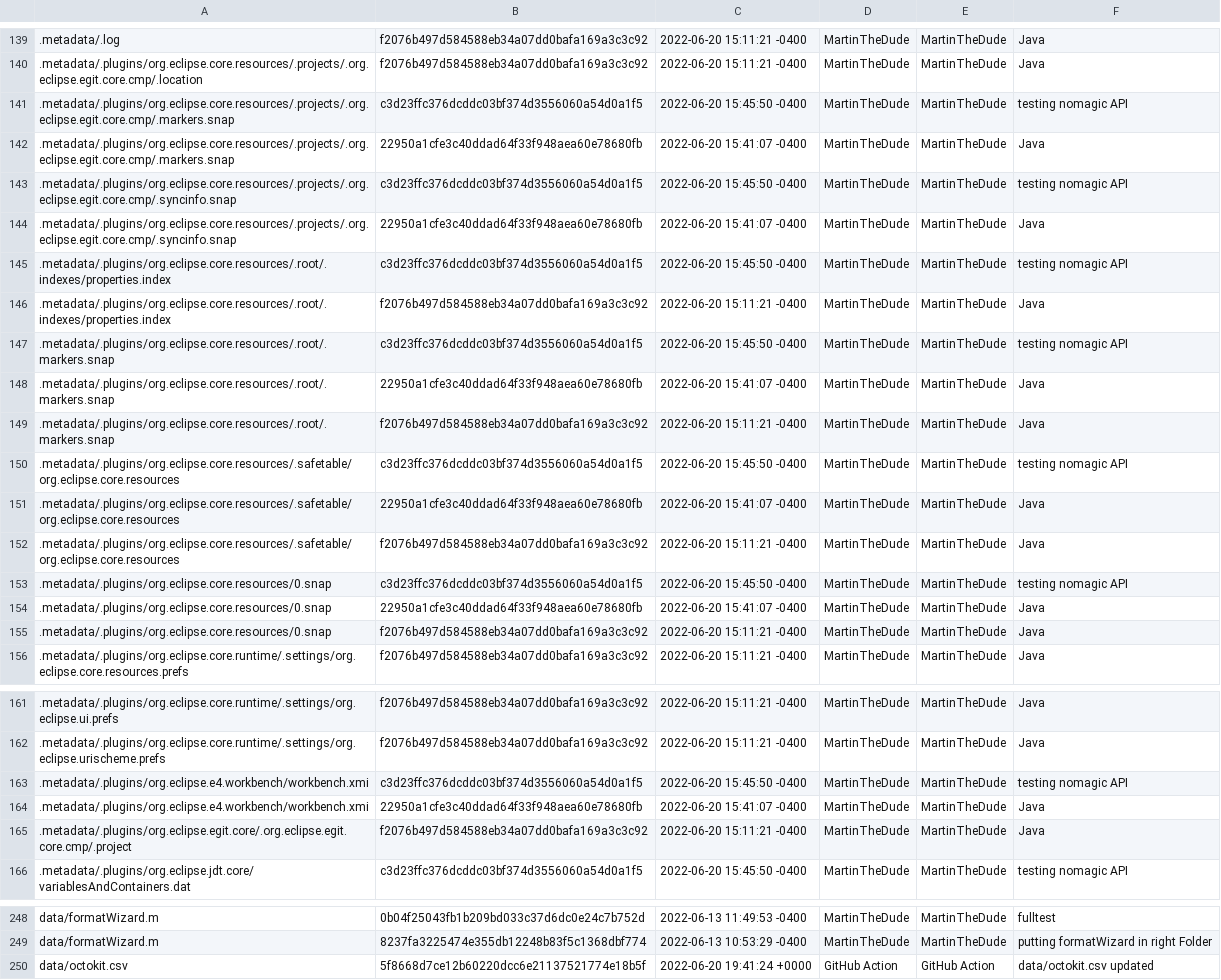
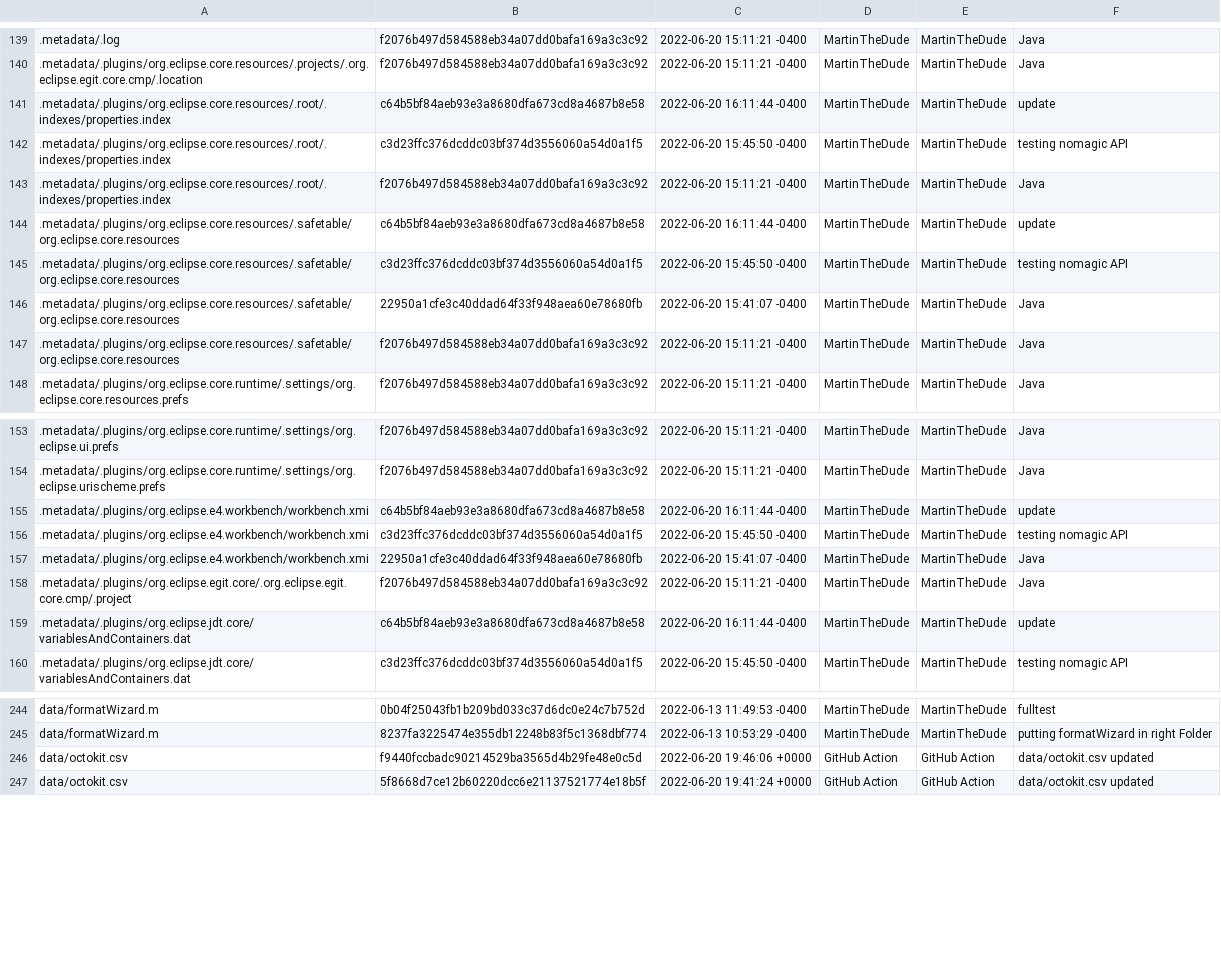
Before and after one commit to MartinTheDude/testingMagicDraw, a CSV file: data/octokit.csv, drawn as a sheet; only a part is shown, gaps mark what is left out; the diff covers the shown part only.

```diff
--- a/data/octokit.csv
+++ b/data/octokit.csv
@@ -140,11 +140,6 @@
 .metadata/.plugins/org.eclipse.core.resources/.projects/.org.eclipse.egit.core.cmp/.location,f2076b497d584588eb34a07dd0bafa169a3c3c92,2022-06-20 15:11:21 -0400,MartinTheDude,MartinTheDude,Java
-.metadata/.plugins/org.eclipse.core.resources/.projects/.org.eclipse.egit.core.cmp/.markers.snap,c3d23ffc376dcddc03bf374d3556060a54d0a1f5,2022-06-20 15:45:50 -0400,MartinTheDude,MartinTheDude,testing nomagic API
-.metadata/.plugins/org.eclipse.core.resources/.projects/.org.eclipse.egit.core.cmp/.markers.snap,22950a1cfe3c40ddad64f33f948aea60e78680fb,2022-06-20 15:41:07 -0400,MartinTheDude,MartinTheDude,Java
-.metadata/.plugins/org.eclipse.core.resources/.projects/.org.eclipse.egit.core.cmp/.syncinfo.snap,c3d23ffc376dcddc03bf374d3556060a54d0a1f5,2022-06-20 15:45:50 -0400,MartinTheDude,MartinTheDude,testing nomagic API
-.metadata/.plugins/org.eclipse.core.resources/.projects/.org.eclipse.egit.core.cmp/.syncinfo.snap,22950a1cfe3c40ddad64f33f948aea60e78680fb,2022-06-20 15:41:07 -0400,MartinTheDude,MartinTheDude,Java
+.metadata/.plugins/org.eclipse.core.resources/.root/.indexes/properties.index,c64b5bf84aeb93e3a8680dfa673cd8a4687b8e58,2022-06-20 16:11:44 -0400,MartinTheDude,MartinTheDude,update
 .metadata/.plugins/org.eclipse.core.resources/.root/.indexes/properties.index,c3d23ffc376dcddc03bf374d3556060a54d0a1f5,2022-06-20 15:45:50 -0400,MartinTheDude,MartinTheDude,testing nomagic API
 .metadata/.plugins/org.eclipse.core.resources/.root/.indexes/properties.index,f2076b497d584588eb34a07dd0bafa169a3c3c92,2022-06-20 15:11:21 -0400,MartinTheDude,MartinTheDude,Java
-.metadata/.plugins/org.eclipse.core.resources/.root/.markers.snap,c3d23ffc376dcddc03bf374d3556060a54d0a1f5,2022-06-20 15:45:50 -0400,MartinTheDude,MartinTheDude,testing nomagic API
-.metadata/.plugins/org.eclipse.core.resources/.root/.markers.snap,22950a1cfe3c40ddad64f33f948aea60e78680fb,2022-06-20 15:41:07 -0400,MartinTheDude,MartinTheDude,Java
-.metadata/.plugins/org.eclipse.core.resources/.root/.markers.snap,f2076b497d584588eb34a07dd0bafa169a3c3c92,2022-06-20 15:11:21 -0400,MartinTheDude,MartinTheDude,Java
+.metadata/.plugins/org.eclipse.core.resources/.safetable/org.eclipse.core.resources,c64b5bf84aeb93e3a8680dfa673cd8a4687b8e58,2022-06-20 16:11:44 -0400,MartinTheDude,MartinTheDude,update
 .metadata/.plugins/org.eclipse.core.resources/.safetable/org.eclipse.core.resources,c3d23ffc376dcddc03bf374d3556060a54d0a1f5,2022-06-20 15:45:50 -0400,MartinTheDude,MartinTheDude,testing nomagic API
@@ -152,5 +147,2 @@
 .metadata/.plugins/org.eclipse.core.resources/.safetable/org.eclipse.core.resources,f2076b497d584588eb34a07dd0bafa169a3c3c92,2022-06-20 15:11:21 -0400,MartinTheDude,MartinTheDude,Java
-.metadata/.plugins/org.eclipse.core.resources/0.snap,c3d23ffc376dcddc03bf374d3556060a54d0a1f5,2022-06-20 15:45:50 -0400,MartinTheDude,MartinTheDude,testing nomagic API
-.metadata/.plugins/org.eclipse.core.resources/0.snap,22950a1cfe3c40ddad64f33f948aea60e78680fb,2022-06-20 15:41:07 -0400,MartinTheDude,MartinTheDude,Java
-.metadata/.plugins/org.eclipse.core.resources/0.snap,f2076b497d584588eb34a07dd0bafa169a3c3c92,2022-06-20 15:11:21 -0400,MartinTheDude,MartinTheDude,Java
 .metadata/.plugins/org.eclipse.core.runtime/.settings/org.eclipse.core.resources.prefs,f2076b497d584588eb34a07dd0bafa169a3c3c92,2022-06-20 15:11:21 -0400,MartinTheDude,MartinTheDude,Java
@@ -162,2 +154,3 @@
 .metadata/.plugins/org.eclipse.core.runtime/.settings/org.eclipse.urischeme.prefs,f2076b497d584588eb34a07dd0bafa169a3c3c92,2022-06-20 15:11:21 -0400,MartinTheDude,MartinTheDude,Java
+.metadata/.plugins/org.eclipse.e4.workbench/workbench.xmi,c64b5bf84aeb93e3a8680dfa673cd8a4687b8e58,2022-06-20 16:11:44 -0400,MartinTheDude,MartinTheDude,update
 .metadata/.plugins/org.eclipse.e4.workbench/workbench.xmi,c3d23ffc376dcddc03bf374d3556060a54d0a1f5,2022-06-20 15:45:50 -0400,MartinTheDude,MartinTheDude,testing nomagic API
@@ -165,2 +158,3 @@
 .metadata/.plugins/org.eclipse.egit.core/.org.eclipse.egit.core.cmp/.project,f2076b497d584588eb34a07dd0bafa169a3c3c92,2022-06-20 15:11:21 -0400,MartinTheDude,MartinTheDude,Java
+.metadata/.plugins/org.eclipse.jdt.core/variablesAndContainers.dat,c64b5bf84aeb93e3a8680dfa673cd8a4687b8e58,2022-06-20 16:11:44 -0400,MartinTheDude,MartinTheDude,update
 .metadata/.plugins/org.eclipse.jdt.core/variablesAndContainers.dat,c3d23ffc376dcddc03bf374d3556060a54d0a1f5,2022-06-20 15:45:50 -0400,MartinTheDude,MartinTheDude,testing nomagic API
@@ -249,2 +245,3 @@ data/formatWizard.m,0b04f25043fb1b209bd033c37d6dc0e24c7b752d,2022-06-13 11:49:53
 data/formatWizard.m,8237fa3225474e355db12248b83f5c1368dbf774,2022-06-13 10:53:29 -0400,MartinTheDude,MartinTheDude,putting formatWizard in right Folder
+data/octokit.csv,f9440fccbadc90214529ba3565d4b29fe48e0c5d,2022-06-20 19:46:06 +0000,GitHub Action,GitHub Action,data/octokit.csv updated
 data/octokit.csv,5f8668d7ce12b60220dcc6e21137521774e18b5f,2022-06-20 19:41:24 +0000,GitHub Action,GitHub Action,data/octokit.csv updated
```
Also changed, not shown: 4 added rows elsewhere in this file.
